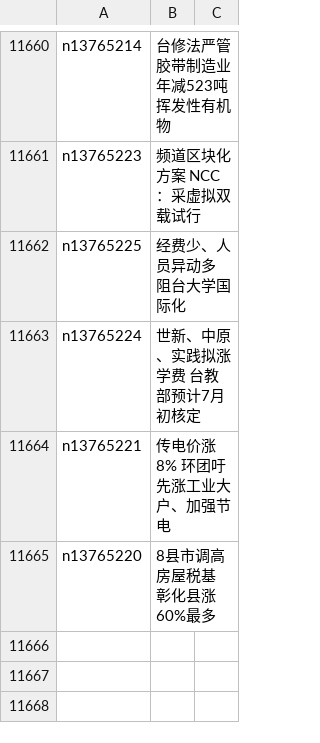
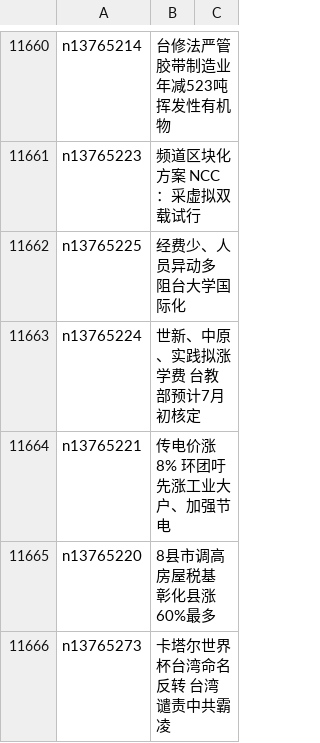
Before and after one commit to easy2view/epoch-news, a CSV file: indexes/ncid1349361.csv, drawn as a sheet; only a part is shown, gaps mark what is left out.

```diff
--- a/indexes/ncid1349361.csv
+++ b/indexes/ncid1349361.csv
@@ -11665 +11665,2 @@ n13765221,传电价涨8% 环团吁先涨工业大户、加强节电
 n13765220,8县市调高房屋税基 彰化县涨60%最多
+n13765273,卡塔尔世界杯台湾命名反转 台湾谴责中共霸凌
```
Also changed, not shown: indexes/ncid1078159.csv, indexes/ncid277.csv, 48 other files.
